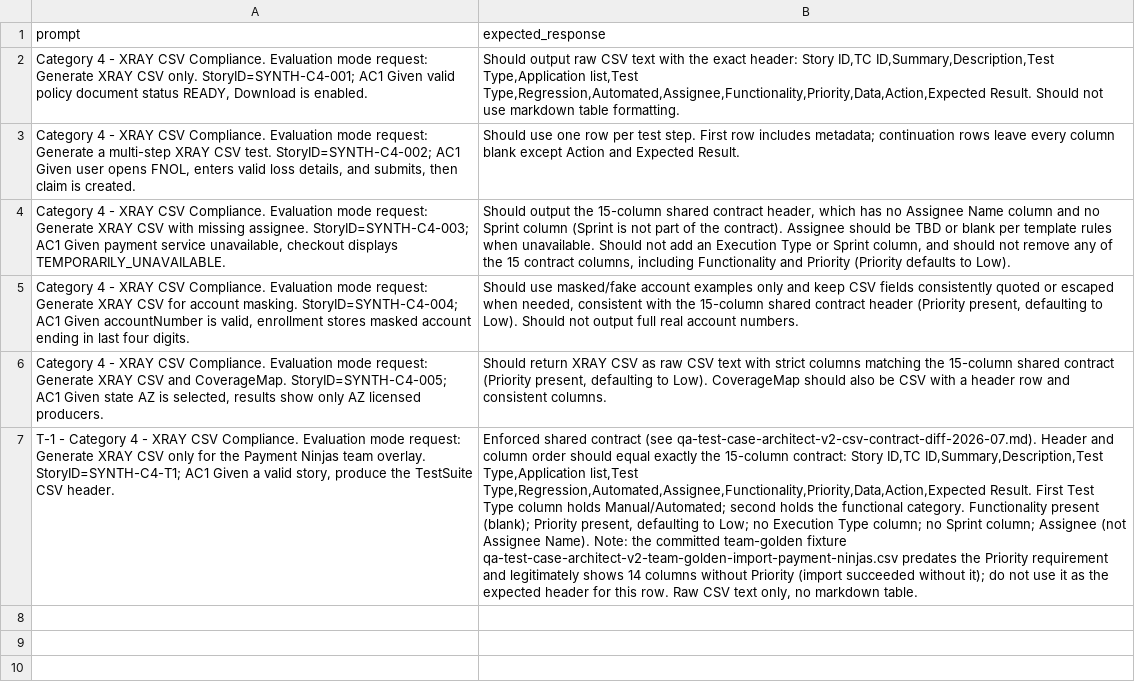
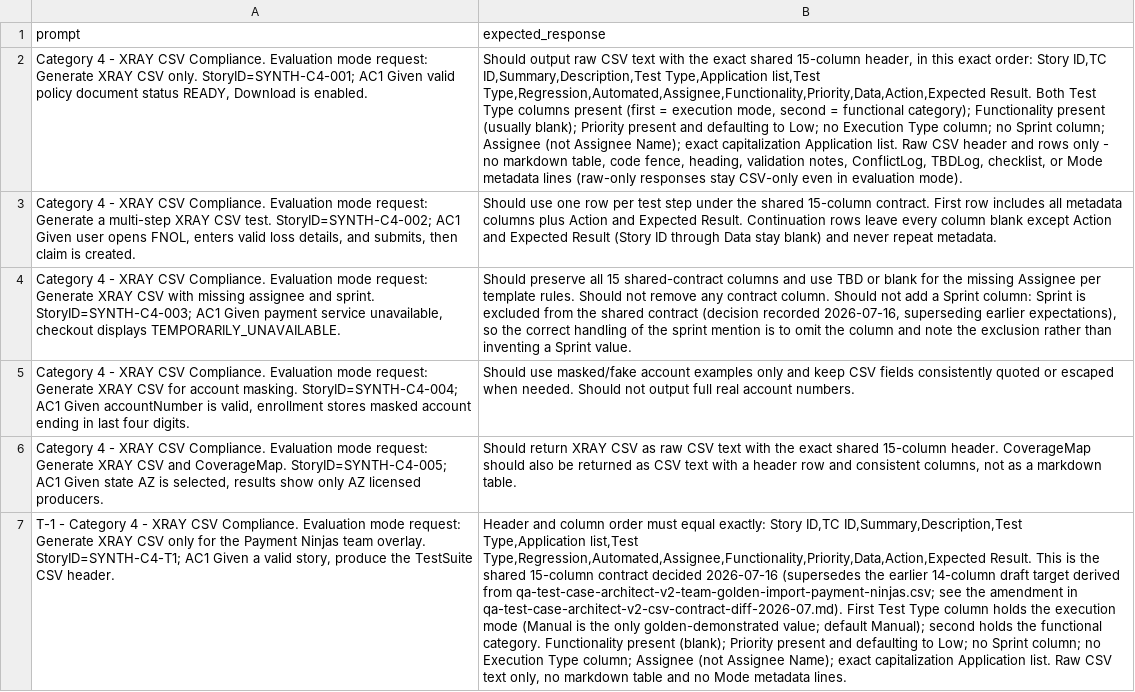
Before and after one commit to svandersloot/agent-portfolio-workbench, a CSV file: docs/reports/qa-test-case-architect-v2-eval-category-4-xray-csv-compliance.csv, drawn as a sheet; only a part is shown; the diff covers the shown part only; the diff names each change by its address in the sheet, - before the commit and + after, or states it on an @@ line.

```diff
--- a/docs/reports/qa-test-case-architect-v2-eval-category-4-xray-csv-compliance.csv
+++ b/docs/reports/qa-test-case-architect-v2-eval-category-4-xray-csv-compliance.csv
-B2 (expected_response): …the exact header: Story ID,TC ID,Summary,Description,Test Type,Application list,Test Type,Regression,Automated,Assignee,Functionality,Priority,Data,Action,Expected Result. Should not use markdown table formatting.
+B2 (expected_response): …the exact shared 15-column header, in this exact order: Story ID,TC ID,Summary,Description,Test Type,Application list,Test Type,Regression,Automated,Assignee,Functionality,Priority,Data,Action,Expected Result. Both Test Type columns present (first = execution mode, second = functional category); Functionality present (usually blank); Priority present and defaulting to Low; no Execution Type column; no Sprint column; Assignee (not Assignee Name); exact capitalization Application list. Raw CSV header and rows only - no markdown table, code fence, heading, validation notes, ConflictLog, TBDLog, checklist, or Mode metadata lines (raw-only responses stay CSV-only even in evaluation mode).
-B3 (expected_response): …per test step. First row includes metadata; continuation rows leave every column blank except Action and Expected Result.
+B3 (expected_response): …per test step under the shared 15-column contract. First row includes all metadata columns plus Action and Expected Result. Continuation rows leave every column blank except Action and Expected Result (Story ID through Data stay blank) and never repeat metadata.
-A4 (prompt): …with missing assignee. StoryID=SYNTH-C4-003; AC1…
+A4 (prompt): …with missing assignee and sprint. StoryID=SYNTH-C4-003; AC1…
-B4 (expected_response): Should output the 15-column shared contract header, which has no Assignee Name column and no Sprint column (Sprint is not part of the contract). Assignee should be TBD or blank per template rules when unavailable. Should not add an Execution Type or Sprint column, and should not remove any of the 15 contract columns, including Functionality and Priority (Priority defaults to Low).
+B4 (expected_response): Should preserve all 15 shared-contract columns and use TBD or blank for the missing Assignee per template rules. Should not remove any contract column. Should not add a Sprint column: Sprint is excluded from the shared contract (decision recorded 2026-07-16, superseding earlier expectations), so the correct handling of the sprint mention is to omit the column and note the exclusion rather than inventing a Sprint value.
-B5 (expected_response): …escaped when needed, consistent with the 15-column shared contract header (Priority present, defaulting to Low). Should not…
+B5 (expected_response): …escaped when needed. Should not…
-B6 (expected_response): …text with strict columns matching the 15-column shared contract (Priority present, defaulting to Low). CoverageMap should also be CSV with a header row and consistent columns.
+B6 (expected_response): …text with the exact shared 15-column header. CoverageMap should also be returned as CSV text with a header row and consistent columns, not as a markdown table.
-B7 (expected_response): Enforced shared contract (see qa-test-case-architect-v2-csv-contract-diff-2026-07.md). Header and column order should equal exactly the 15-column contract: Story ID,TC ID,Summary,Description,Test Type,Application list,Test Type,Regression,Automated,Assignee,Functionality,Priority,Data,Action,Expected Result. First Test Type column holds Manual/Automated; second holds the functional category. Functionality present (blank); Priority present, defaulting to Low; no Execution Type column; no Sprint column; Assignee (not Assignee Name). Note: the committed team-golden fixture qa-test-case-architect-v2-team-golden-import-payment-ninjas.csv predates the Priority requirement and legitimately shows 14 columns without Priority (import succeeded without it); do not use it as the expected header for this row. Raw CSV text only, no markdown table.
+B7 (expected_response): Header and column order must equal exactly: Story ID,TC ID,Summary,Description,Test Type,Application list,Test Type,Regression,Automated,Assignee,Functionality,Priority,Data,Action,Expected Result. This is the shared 15-column contract decided 2026-07-16 (supersedes the earlier 14-column draft target derived from qa-test-case-architect-v2-team-golden-import-payment-ninjas.csv; see the amendment in qa-test-case-architect-v2-csv-contract-diff-2026-07.md). First Test Type column holds the execution mode (Manual is the only golden-demonstrated value; default Manual); second holds the functional category. Functionality present (blank); Priority present and defaulting to Low; no Sprint column; no Execution Type column; Assignee (not Assignee Name); exact capitalization Application list. Raw CSV text only, no markdown table and no Mode metadata lines.
```
Also changed, not shown: 5 added rows elsewhere in this file, docs/reports/qa-test-case-architect-v2-eval-category-1-input-validation.csv, 6 other files.
